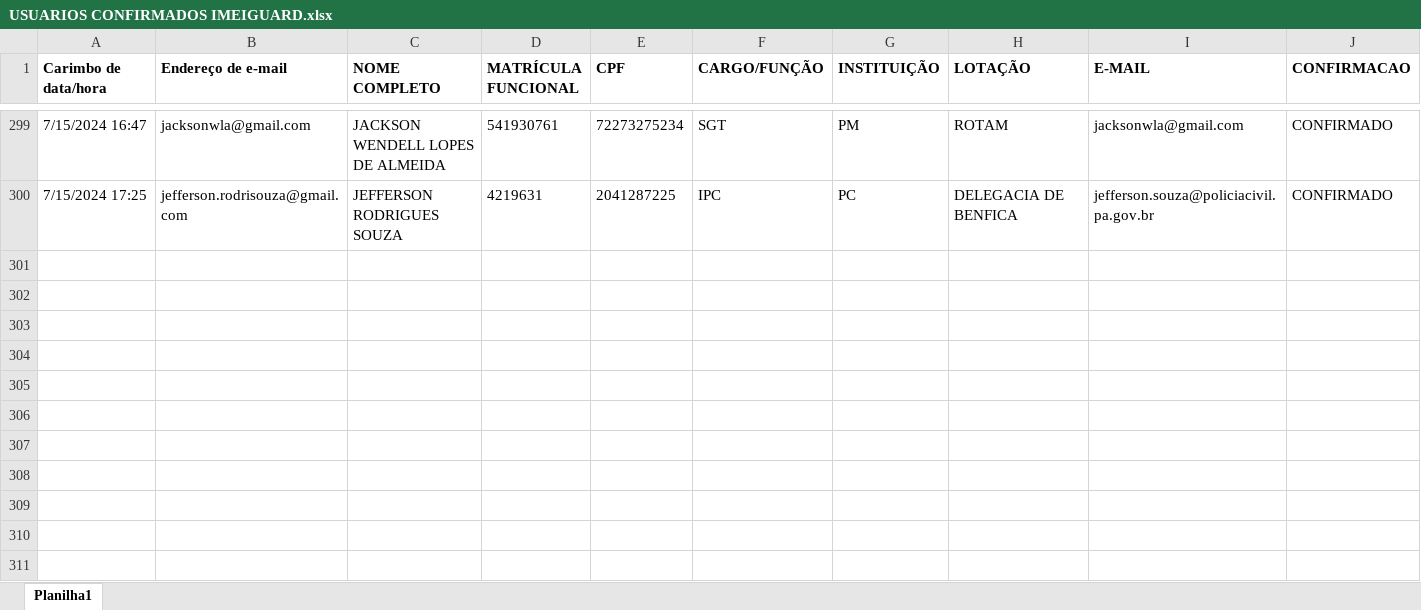
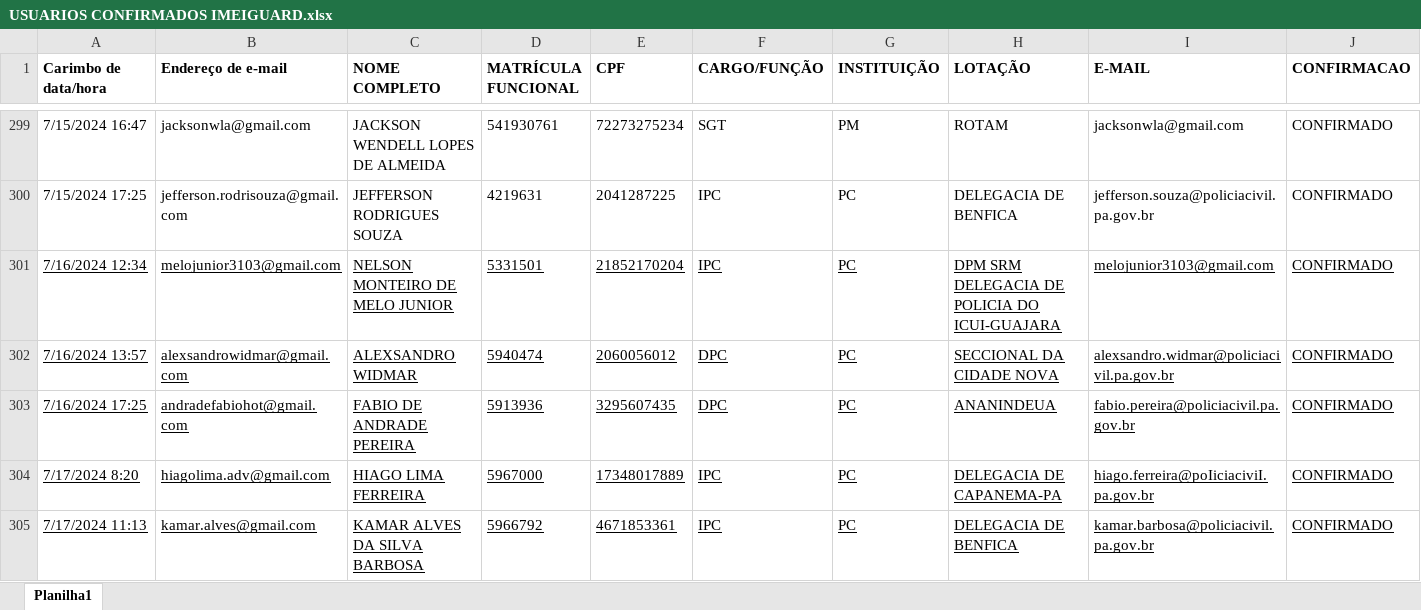
Before and after one commit to ianroddrs/IMEIGuardWEB, an Excel workbook: cad_user/USUARIOS CONFIRMADOS IMEIGUARD.xlsx, sheet Planilha1, drawn as a sheet; only a part is shown, gaps mark what is left out; values as stored, in another font and other column widths than the file's, no borders; the diff names each change by its address in the sheet, - before the commit and + after, or states it on an @@ line.

Commit message:
atualizacao de usuarios confirmados

```diff
--- a/cad_user/USUARIOS CONFIRMADOS IMEIGUARD.xlsx (sheet Planilha1)
+++ b/cad_user/USUARIOS CONFIRMADOS IMEIGUARD.xlsx (sheet Planilha1)
+row 301: 7/16/2024 12:34 | melojunior3103@gmail.com | NELSON MONTEIRO DE MELO JUNIOR | 5331501 | 21852170204 | IPC | PC | DPM SRM DELEGACIA DE POLICIA DO ICUI-GUAJARA | melojunior3103@gmail.com | CONFIRMADO
+row 302: 7/16/2024 13:57 | alexsandrowidmar@gmail.com | ALEXSANDRO WIDMAR | 5940474 | 2060056012 | DPC | PC | SECCIONAL DA CIDADE NOVA | alexsandro.widmar@policiacivil.pa.gov.br | CONFIRMADO
+row 303: 7/16/2024 17:25 | andradefabiohot@gmail.com | FABIO DE ANDRADE PEREIRA | 5913936 | 3295607435 | DPC | PC | ANANINDEUA | fabio.pereira@policiacivil.pa.gov.br | CONFIRMADO
+row 304: 7/17/2024 8:20 | hiagolima.adv@gmail.com | HIAGO LIMA FERREIRA | 5967000 | 17348017889 | IPC | PC | DELEGACIA DE CAPANEMA-PA | hiago.ferreira@poIiciaciviI.pa.gov.br | CONFIRMADO
+row 305: 7/17/2024 11:13 | kamar.alves@gmail.com | KAMAR ALVES DA SILVA BARBOSA | 5966792 | 4671853361 | IPC | PC | DELEGACIA DE BENFICA | kamar.barbosa@policiacivil.pa.gov.br | CONFIRMADO
```
Also changed, not shown: cad_user/LOT14IMEIGUARD.xlsx.
